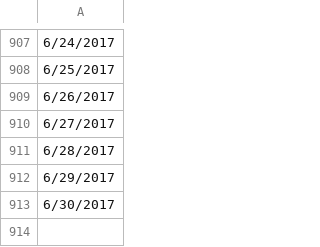
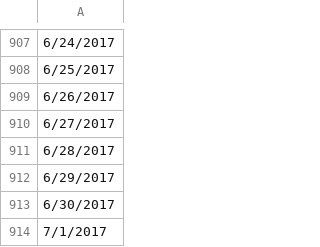
Before and after one commit to Saidulalam98/AzureProjects, a CSV file: AdventureWorks_Calendar.csv, drawn as a sheet; only a part is shown, gaps mark what is left out; the diff names each change by its address in the sheet, - before the commit and + after, or states it on an @@ line.

Commit message:
Update AdventureWorks_Calendar.csv

```diff
--- a/AdventureWorks_Calendar.csv
+++ b/AdventureWorks_Calendar.csv
+row 914: 7/1/2017
```
